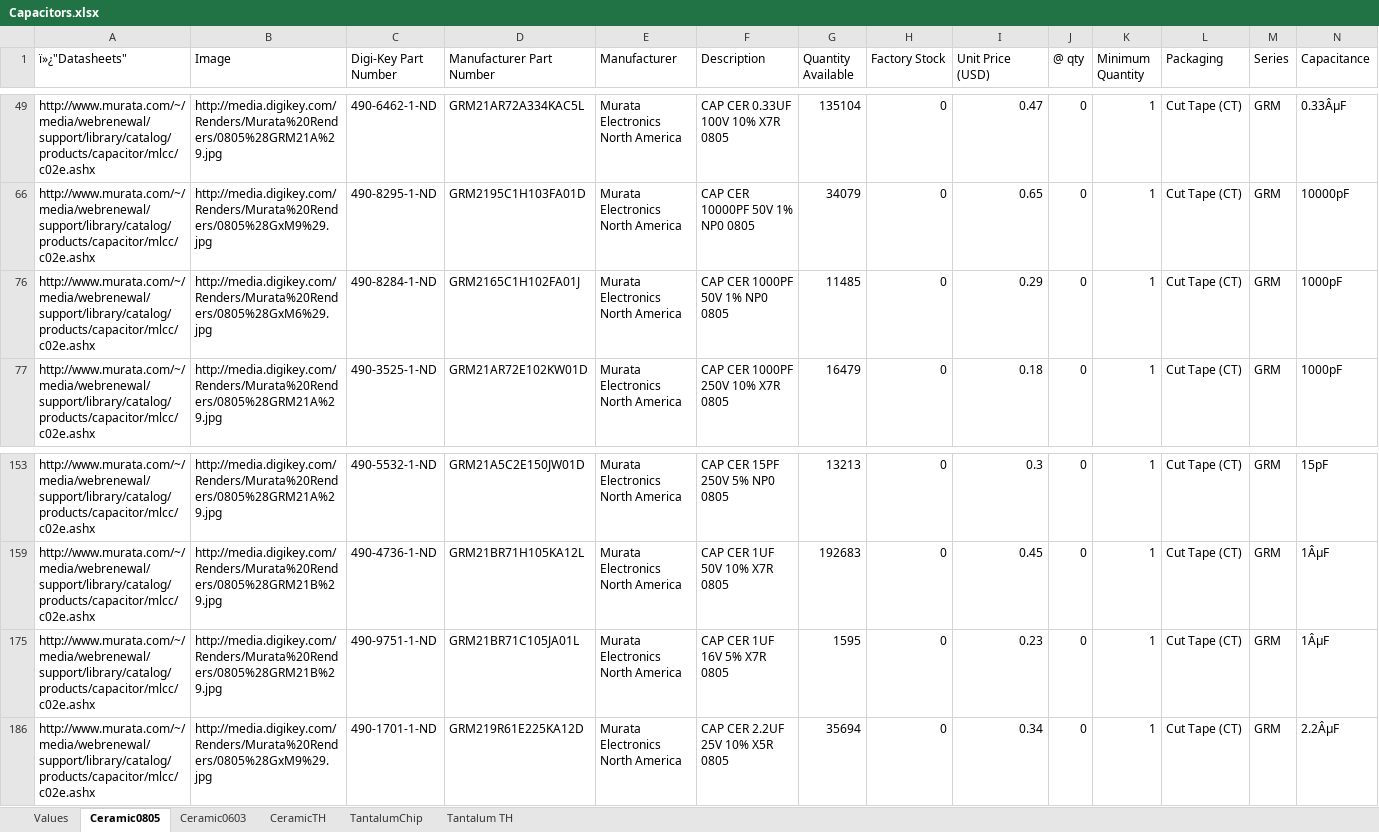
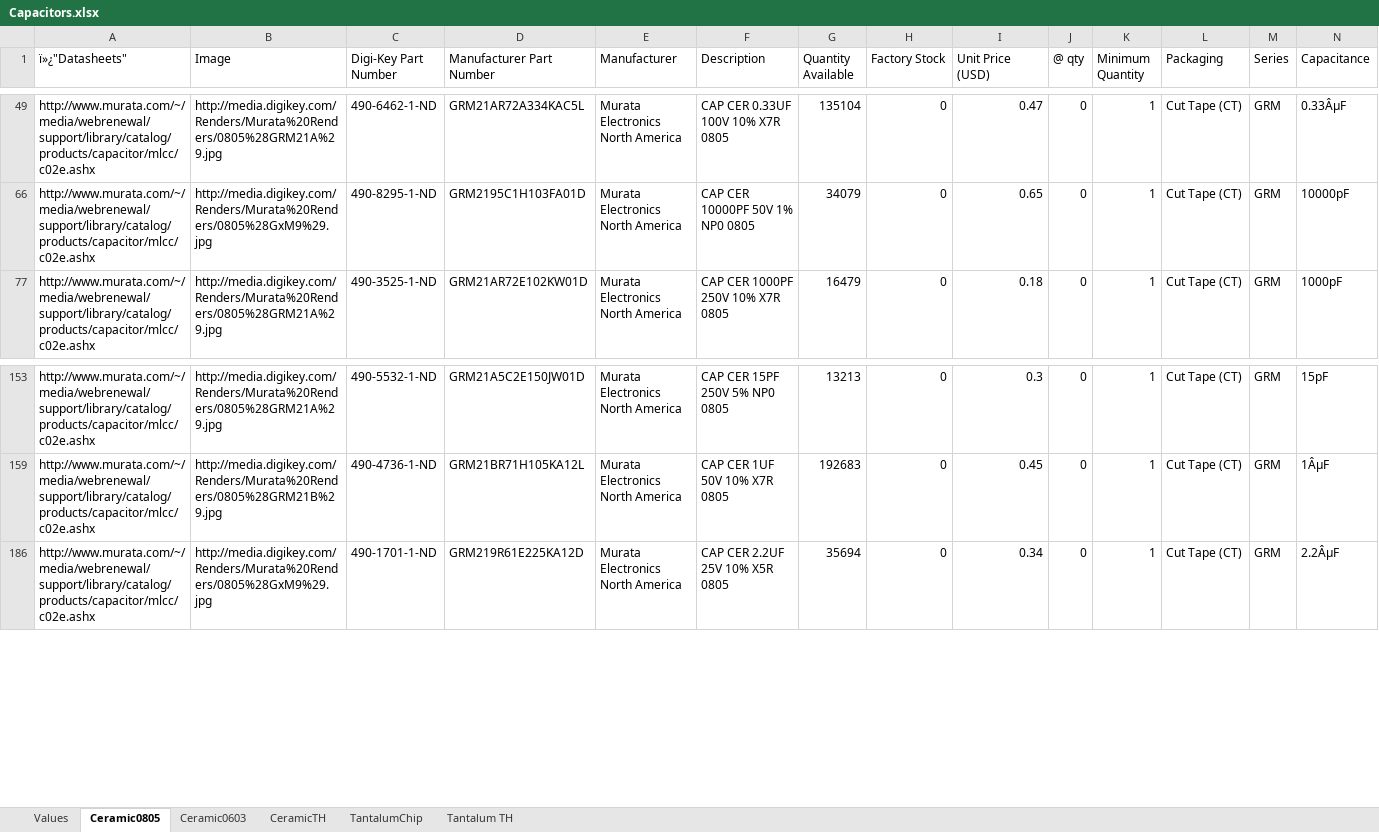
Before and after one commit to NVSL/GadgetronEagleLibs, an Excel workbook: Digikey/Capacitors.xlsx, sheet Ceramic0805, drawn as a sheet; only a part is shown, gaps mark what is left out; values as stored, in another font and other column widths than the file's, no borders; table styles not drawn; rows hold the shown columns only; the diff names each change by its address in the sheet, - before the commit and + after, or states it on an @@ line.

```diff
--- a/Digikey/Capacitors.xlsx (sheet Ceramic0805)
+++ b/Digikey/Capacitors.xlsx (sheet Ceramic0805)
@@ row 76 hidden: http://www.murata.com/~/media/webrenewal/support/library/catalog/products/capacitor/mlcc/c02e.ashx | http://media.digikey.com/Renders/Murata%20Renders/0805%28GxM6%29.jpg | 490-8284-1-ND | GRM2165C1H102FA01J | Murata Electronics North America | CAP CER 1000PF 50V 1% NP0 0805 | 11485 | 0 | 0.29 | 0 | 1 | Cut Tape (CT) | GRM | 1000pF @@
@@ row 175 hidden: http://www.murata.com/~/media/webrenewal/support/library/catalog/products/capacitor/mlcc/c02e.ashx | http://media.digikey.com/Renders/Murata%20Renders/0805%28GRM21B%29.jpg | 490-9751-1-ND | GRM21BR71C105JA01L | Murata Electronics North America | CAP CER 1UF 16V 5% X7R 0805 | 1595 | 0 | 0.23 | 0 | 1 | Cut Tape (CT) | GRM | 1ÂµF @@
```
Also changed, not shown: sheet CeramicTH, sheet TantalumChip, sheet Tantalum TH, Digikey/LEDs.xlsx, Digikey/Resistors.xlsx, 2 other files.
